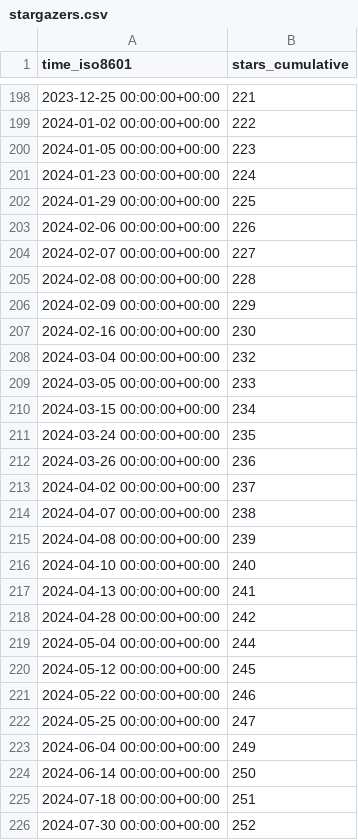
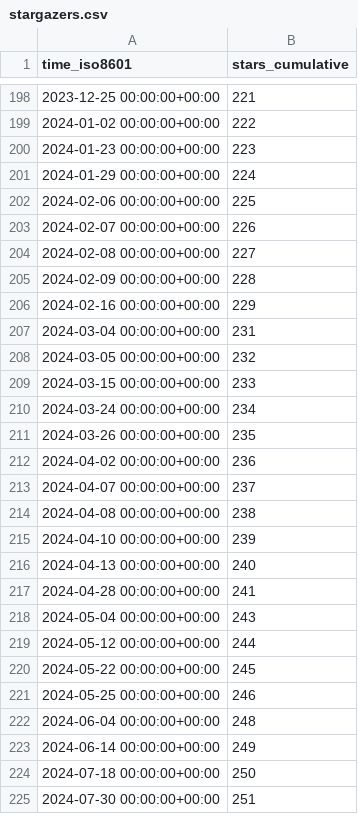
Before and after one commit to SeisSol/SeisSol, a CSV file: SeisSol/SeisSol/ghrs-data/stargazers.csv, drawn as a sheet; only a part is shown, gaps mark what is left out; the diff covers the shown part only.

```diff
--- a/SeisSol/SeisSol/ghrs-data/stargazers.csv
+++ b/SeisSol/SeisSol/ghrs-data/stargazers.csv
@@ -199,28 +199,27 @@ time_iso8601,stars_cumulative
 2024-01-02 00:00:00+00:00,222
-2024-01-05 00:00:00+00:00,223
-2024-01-23 00:00:00+00:00,224
-2024-01-29 00:00:00+00:00,225
-2024-02-06 00:00:00+00:00,226
-2024-02-07 00:00:00+00:00,227
-2024-02-08 00:00:00+00:00,228
-2024-02-09 00:00:00+00:00,229
-2024-02-16 00:00:00+00:00,230
-2024-03-04 00:00:00+00:00,232
-2024-03-05 00:00:00+00:00,233
-2024-03-15 00:00:00+00:00,234
-2024-03-24 00:00:00+00:00,235
-2024-03-26 00:00:00+00:00,236
-2024-04-02 00:00:00+00:00,237
-2024-04-07 00:00:00+00:00,238
-2024-04-08 00:00:00+00:00,239
-2024-04-10 00:00:00+00:00,240
-2024-04-13 00:00:00+00:00,241
-2024-04-28 00:00:00+00:00,242
-2024-05-04 00:00:00+00:00,244
-2024-05-12 00:00:00+00:00,245
-2024-05-22 00:00:00+00:00,246
-2024-05-25 00:00:00+00:00,247
-2024-06-04 00:00:00+00:00,249
-2024-06-14 00:00:00+00:00,250
-2024-07-18 00:00:00+00:00,251
-2024-07-30 00:00:00+00:00,252
+2024-01-23 00:00:00+00:00,223
+2024-01-29 00:00:00+00:00,224
+2024-02-06 00:00:00+00:00,225
+2024-02-07 00:00:00+00:00,226
+2024-02-08 00:00:00+00:00,227
+2024-02-09 00:00:00+00:00,228
+2024-02-16 00:00:00+00:00,229
+2024-03-04 00:00:00+00:00,231
+2024-03-05 00:00:00+00:00,232
+2024-03-15 00:00:00+00:00,233
+2024-03-24 00:00:00+00:00,234
+2024-03-26 00:00:00+00:00,235
+2024-04-02 00:00:00+00:00,236
+2024-04-07 00:00:00+00:00,237
+2024-04-08 00:00:00+00:00,238
+2024-04-10 00:00:00+00:00,239
+2024-04-13 00:00:00+00:00,240
+2024-04-28 00:00:00+00:00,241
+2024-05-04 00:00:00+00:00,243
+2024-05-12 00:00:00+00:00,244
+2024-05-22 00:00:00+00:00,245
+2024-05-25 00:00:00+00:00,246
+2024-06-04 00:00:00+00:00,248
+2024-06-14 00:00:00+00:00,249
+2024-07-18 00:00:00+00:00,250
+2024-07-30 00:00:00+00:00,251
```
Also changed, not shown: 1 removed row and 21 edited cells elsewhere in this file.
